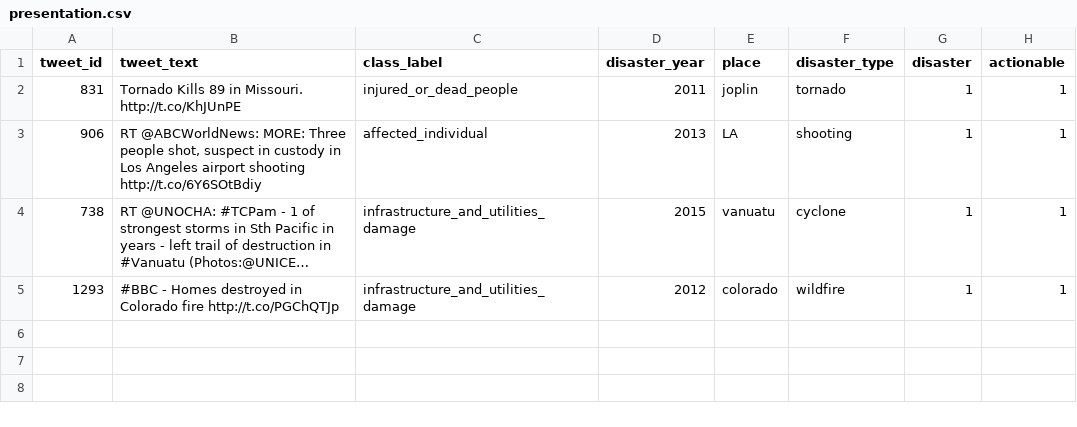
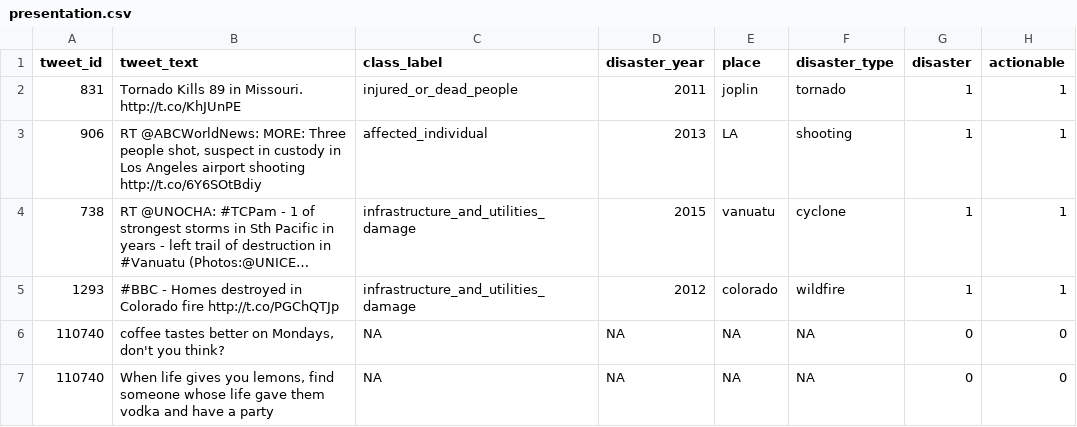
Before and after one commit to jbach-dev/tweetapp, a CSV file: data_streamlit/presentation.csv, drawn as a sheet; long unchanged cells end in …; the diff names each change by its address in the sheet, - before the commit and + after, or states it on an @@ line.

Commit message:
app

```diff
--- a/data_streamlit/presentation.csv
+++ b/data_streamlit/presentation.csv
+row 6: 110740 | coffee tastes better on Mondays, don't you think? | NA | NA | NA | NA | 0 | 0
+row 7: 110740 | When life gives you lemons, find someone whose life gave them vodka and have a party | NA | NA | NA | NA | 0 | 0
```
